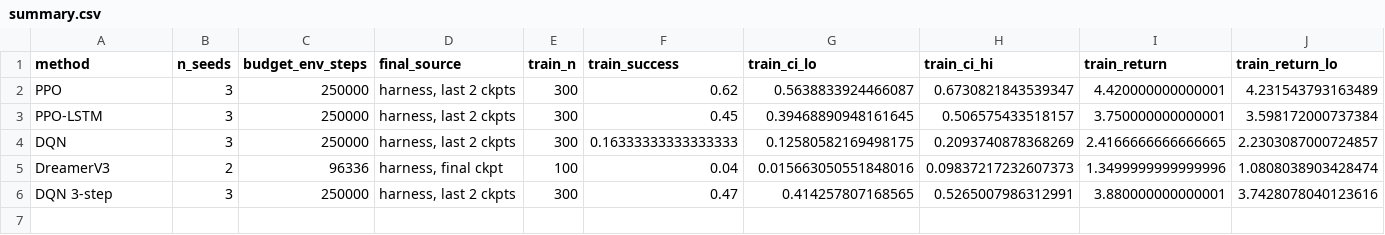
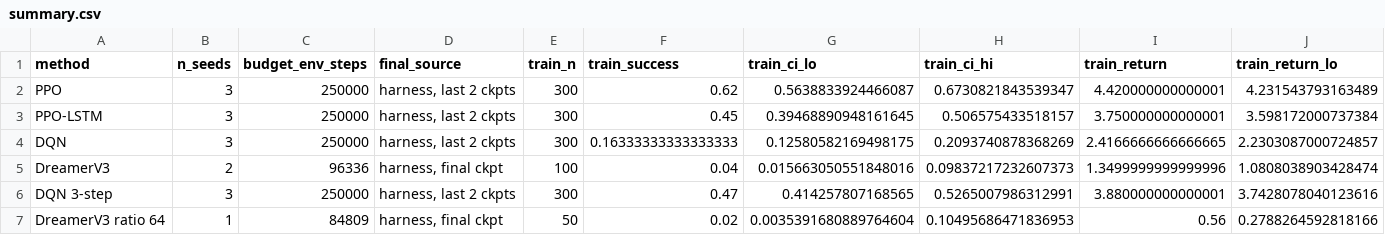
Before and after one commit to KaiwenYangUT/world-model-rl, a CSV file: results/main/summary.csv, drawn as a sheet; only a part is shown; rows hold the shown columns only; the diff names each change by its address in the sheet, - before the commit and + after, or states it on an @@ line.

Commit message:
DreamerV3 size1m ratio 64, 100k, seed 0: world model slightly better, policy still random-level (2% / 6%)

```diff
--- a/results/main/summary.csv
+++ b/results/main/summary.csv
+row 7: DreamerV3 ratio 64 | 1 | 84809 | harness, final ckpt | 50 | 0.02 | 0.0035391680889764604 | 0.10495686471836953 | 0.56 | 0.2788264592818166
```
Also changed, not shown: 16 other files.
